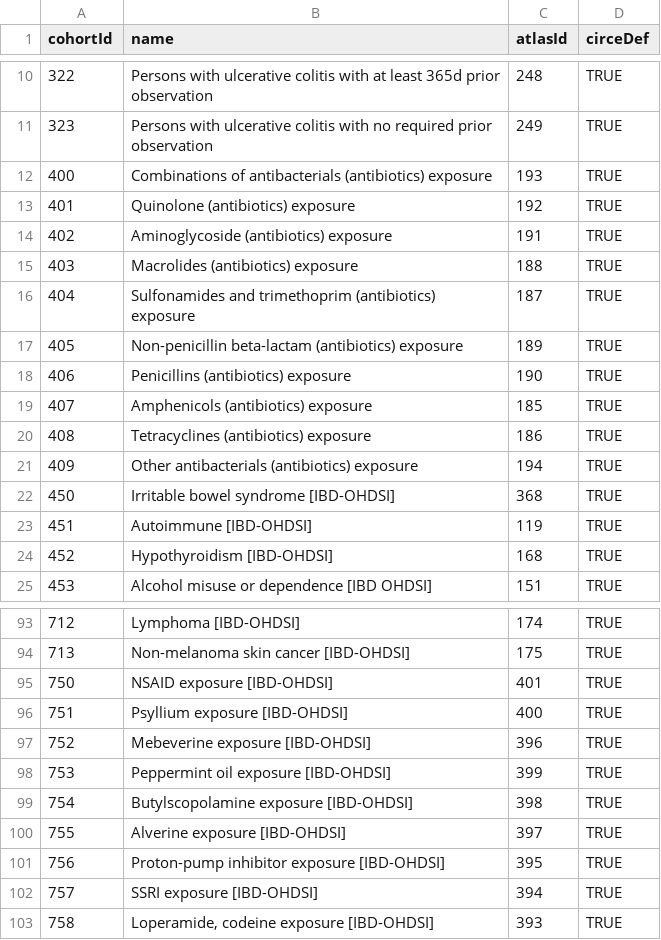
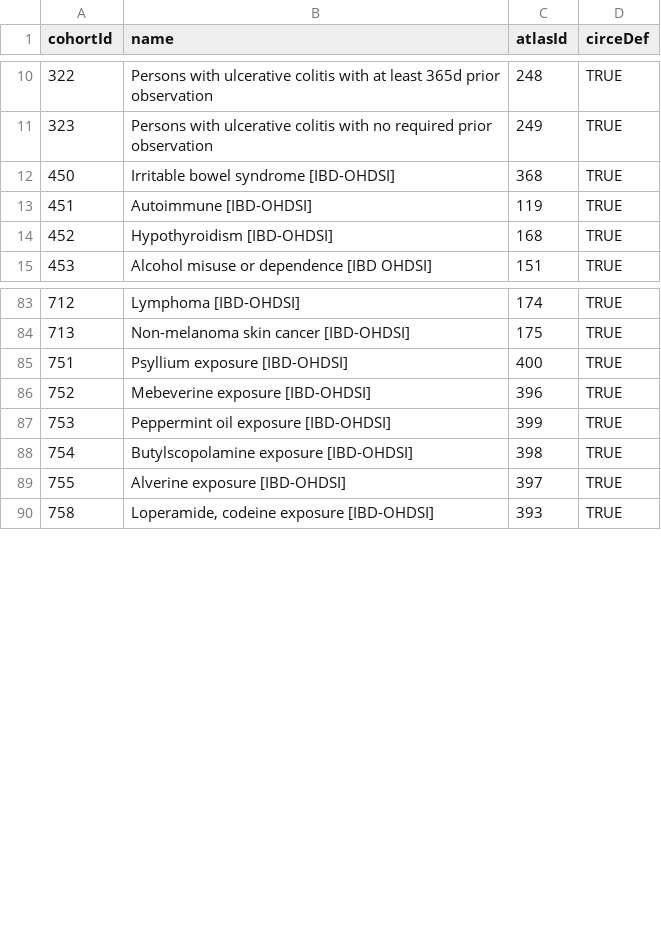
Before and after one commit to ohdsi-studies/IbdCharacterization, a CSV file: inst/shiny/IbdCharacterizationResultsExplorer/cohorts.csv, drawn as a sheet; only a part is shown, gaps mark what is left out.

Commit message:
Removed redundant feature cohorts

```diff
--- a/inst/shiny/IbdCharacterizationResultsExplorer/cohorts.csv
+++ b/inst/shiny/IbdCharacterizationResultsExplorer/cohorts.csv
@@ -11,12 +11,2 @@ cohortId,name,atlasId,circeDef
 323,Persons with ulcerative colitis with no required prior observation,249,TRUE
-400,Combinations of antibacterials (antibiotics) exposure,193,TRUE
-401,Quinolone (antibiotics) exposure,192,TRUE
-402,Aminoglycoside (antibiotics) exposure,191,TRUE
-403,Macrolides (antibiotics) exposure,188,TRUE
-404,Sulfonamides and trimethoprim (antibiotics) exposure,187,TRUE
-405,Non-penicillin beta-lactam (antibiotics) exposure,189,TRUE
-406,Penicillins (antibiotics) exposure,190,TRUE
-407,Amphenicols (antibiotics) exposure,185,TRUE
-408,Tetracyclines (antibiotics) exposure,186,TRUE
-409,Other antibacterials (antibiotics) exposure,194,TRUE
 450,Irritable bowel syndrome [IBD-OHDSI],368,TRUE
@@ -94,3 +84,2 @@ cohortId,name,atlasId,circeDef
 713,Non-melanoma skin cancer [IBD-OHDSI],175,TRUE
-750,NSAID exposure [IBD-OHDSI],401,TRUE
 751,Psyllium exposure [IBD-OHDSI],400,TRUE
@@ -100,4 +89,2 @@ cohortId,name,atlasId,circeDef
 755,Alverine exposure [IBD-OHDSI],397,TRUE
-756,Proton-pump inhibitor exposure [IBD-OHDSI],395,TRUE
-757,SSRI exposure [IBD-OHDSI],394,TRUE
 758,"Loperamide, codeine exposure [IBD-OHDSI]",393,TRUE
```
Also changed, not shown: inst/settings/diagnostics/CohortsToCreateFeature.csv.
